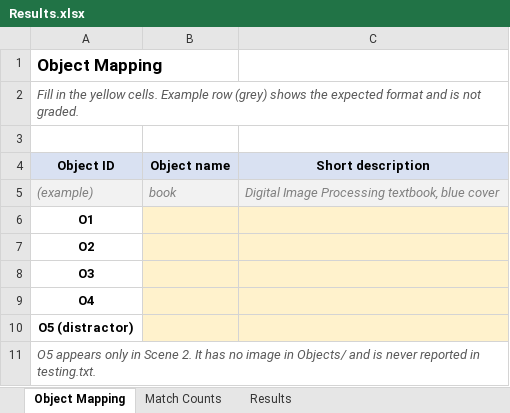
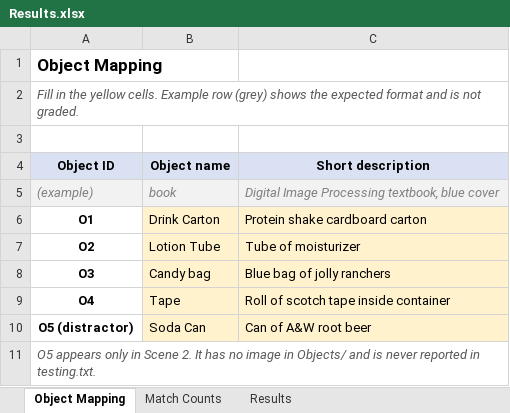
Before and after one commit to Davy-Chu/CP467_A3_169041791, an Excel workbook: Results.xlsx, sheet Object Mapping, drawn as a sheet; values as stored, in another font and other column widths than the file's, no borders; charts and pictures not drawn; the diff names each change by its address in the sheet, - before the commit and + after, or states it on an @@ line.

Commit message:
Pushed Object and Scenes

```diff
--- a/Results.xlsx (sheet Object Mapping)
+++ b/Results.xlsx (sheet Object Mapping)
-B6 (Object name): (empty)
+B6 (Object name): Drink Carton
-C6 (Short description): (empty)
+C6 (Short description): Protein shake cardboard carton
-B7 (Object name): (empty)
+B7 (Object name): Lotion Tube
-C7 (Short description): (empty)
+C7 (Short description): Tube of moisturizer
-B8 (Object name): (empty)
+B8 (Object name): Candy bag
-C8 (Short description): (empty)
+C8 (Short description): Blue bag of jolly ranchers
-B9 (Object name): (empty)
+B9 (Object name): Tape
-C9 (Short description): (empty)
+C9 (Short description): Roll of scotch tape inside container
-B10 (Object name): (empty)
+B10 (Object name): Soda Can
-C10 (Short description): (empty)
+C10 (Short description): Can of A&W root beer
```
Also changed, not shown: charts or pictures, 10 other files.
